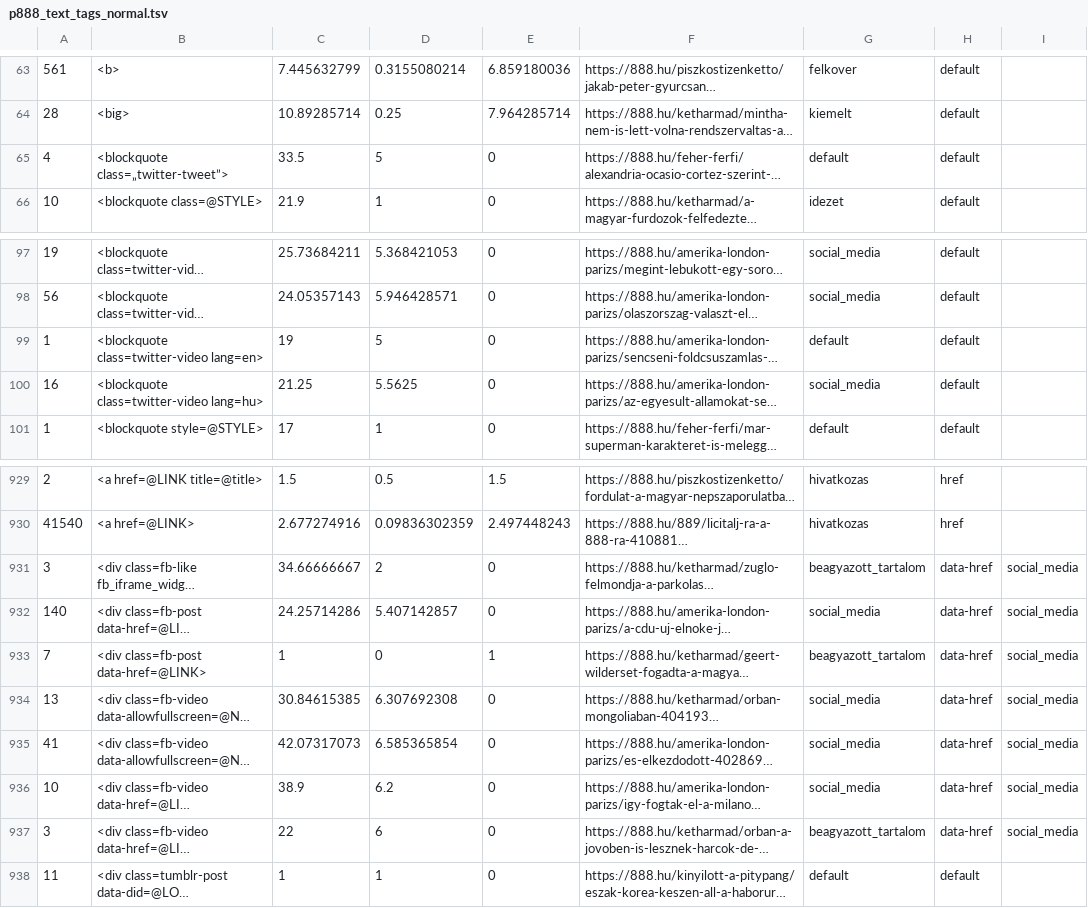
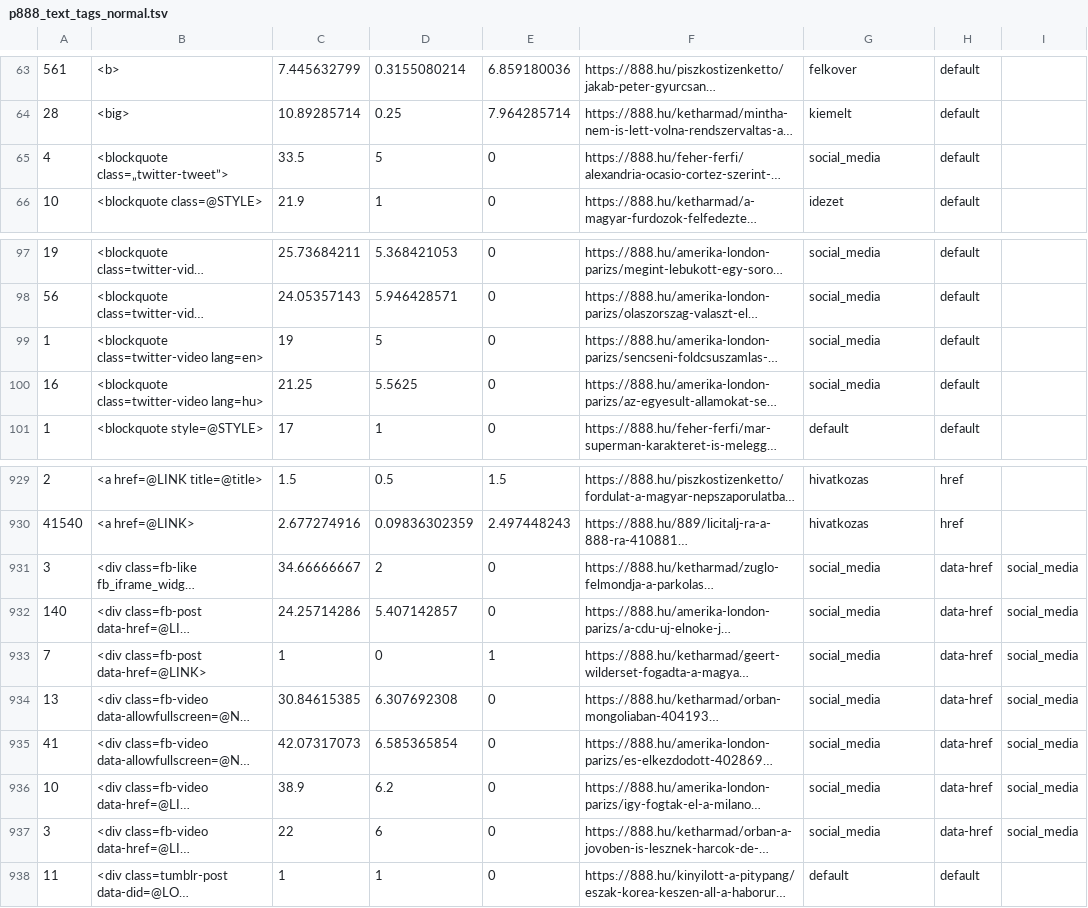
Before and after one commit to ELTE-DH/HTML2TEI, a TSV file: configs/p888/p888_text_tags_normal.tsv, drawn as a sheet; only a part is shown, gaps mark what is left out; long unchanged cells end in …; the diff covers the shown part only; the diff names each change by its address in the sheet, - before the commit and + after, or states it on an @@ line.

```diff
--- a/configs/p888/p888_text_tags_normal.tsv
+++ b/configs/p888/p888_text_tags_normal.tsv
-G65: default
+G65: social_media
-G99: default
+G99: social_media
-G931: beagyazott_tartalom
+G931: social_media
-G933: beagyazott_tartalom
+G933: social_media
-G937: beagyazott_tartalom
+G937: social_media
```
Also changed, not shown: 17 edited cells elsewhere in this file, configs/p888/p888_notext_tags_normal.tsv, 1 other file.
